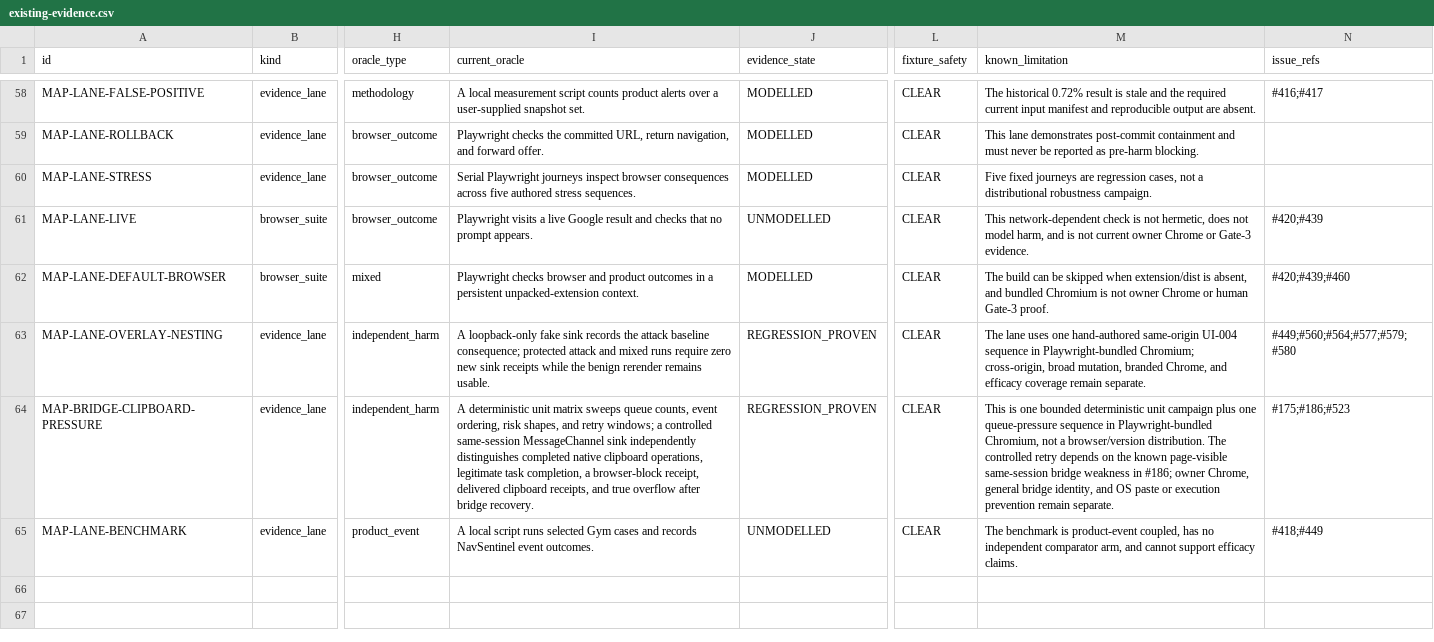
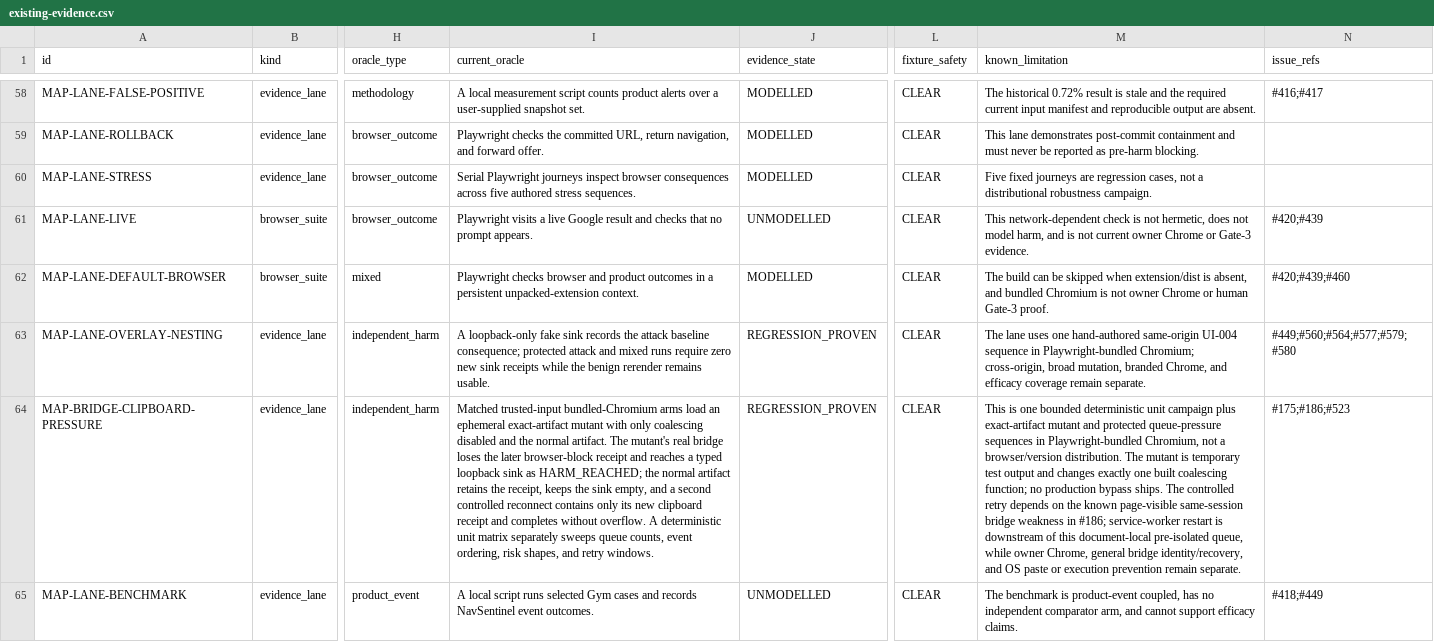
Before and after one commit to Chris0Jeky/NavSentinel, a CSV file: docs/security-program/generated/existing-evidence.csv, drawn as a sheet; only a part is shown, gaps mark what is left out; the diff names each change by its address in the sheet, - before the commit and + after, or states it on an @@ line.

Commit message:
docs: reconcile bridge evidence lineage

```diff
--- a/docs/security-program/generated/existing-evidence.csv
+++ b/docs/security-program/generated/existing-evidence.csv
-I64 (current_oracle): A deterministic unit matrix sweeps queue counts, event ordering, risk shapes, and retry windows; a controlled same-session MessageChannel sink independently distinguishes completed native clipboard operations, legitimate task completion, a browser-block receipt, delivered clipboard receipts, and true overflow after bridge recovery.
+I64 (current_oracle): Matched trusted-input bundled-Chromium arms load an ephemeral exact-artifact mutant with only coalescing disabled and the normal artifact. The mutant's real bridge loses the later browser-block receipt and reaches a typed loopback sink as HARM_REACHED; the normal artifact retains the receipt, keeps the sink empty, and a second controlled reconnect contains only its new clipboard receipt and completes without overflow. A deterministic unit matrix separately sweeps queue counts, event ordering, risk shapes, and retry windows.
-M64 (known_limitation): …campaign plus one queue-pressure sequence in Playwright-bundled Chromium, not a browser/version distribution. The controlled retry depends on the known page-visible same-session bridge weakness in #186; owner Chrome, general bridge identity, and OS…
+M64 (known_limitation): …campaign plus exact-artifact mutant and protected queue-pressure sequences in Playwright-bundled Chromium, not a browser/version distribution. The mutant is temporary test output and changes exactly one built coalescing function; no production bypass ships. The controlled retry depends on the known page-visible same-session bridge weakness in #186; service-worker restart is downstream of this document-local pre-isolated queue, while owner Chrome, general bridge identity/recovery, and OS…
```
Also changed, not shown: 9 other files.
